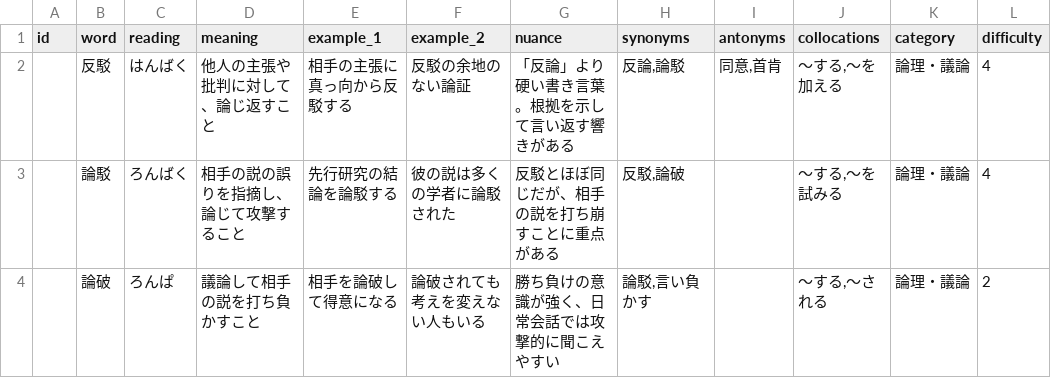
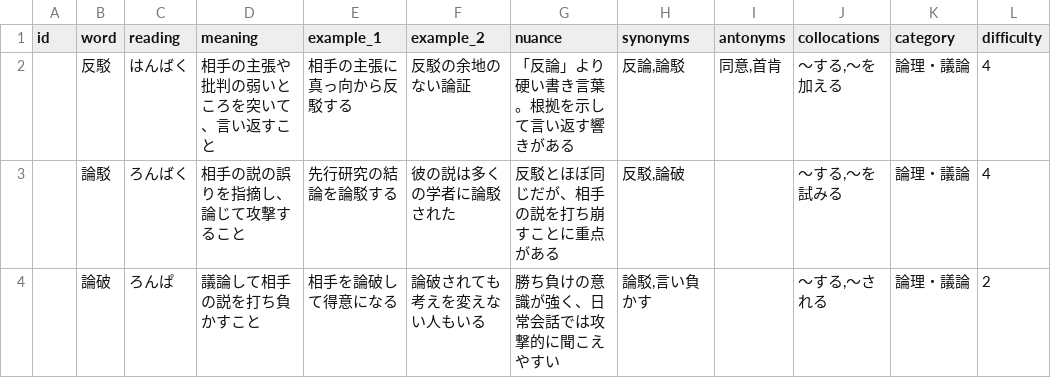
Before and after one commit to Sho-itf/Vorge, a CSV file: csv/add_2026-10.csv, drawn as a sheet; only a part is shown; the diff covers the shown part only; the diff names each change by its address in the sheet, - before the commit and + after, or states it on an @@ line.

```diff
--- a/csv/add_2026-10.csv
+++ b/csv/add_2026-10.csv
-D2 (meaning): 他人の主張や批判に対して、論じ返すこと
+D2 (meaning): 相手の主張や批判の弱いところを突いて、言い返すこと
```
Also changed, not shown: 13 edited cells elsewhere in this file.
